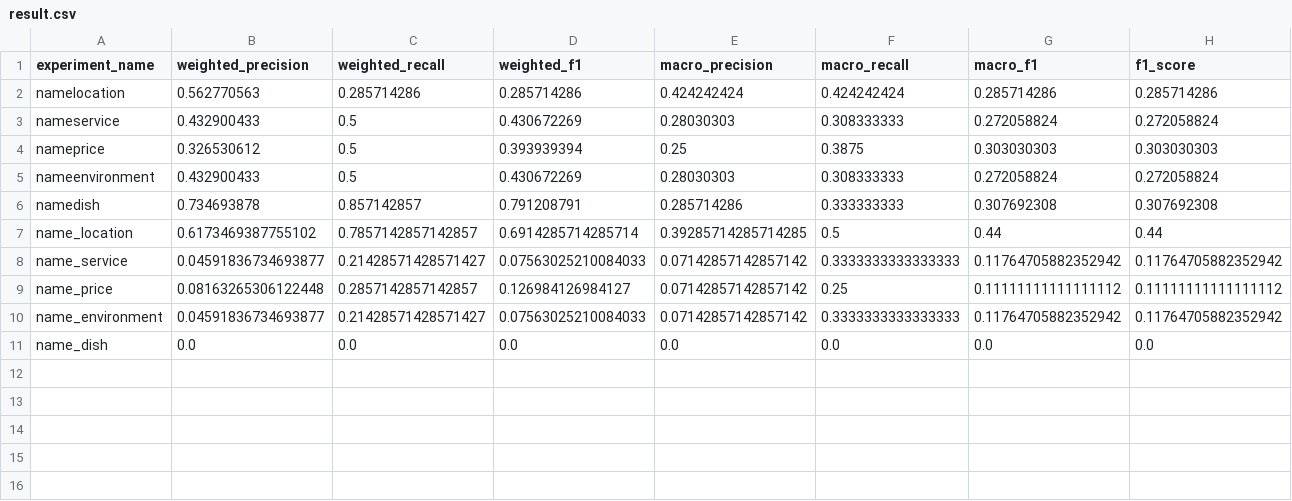
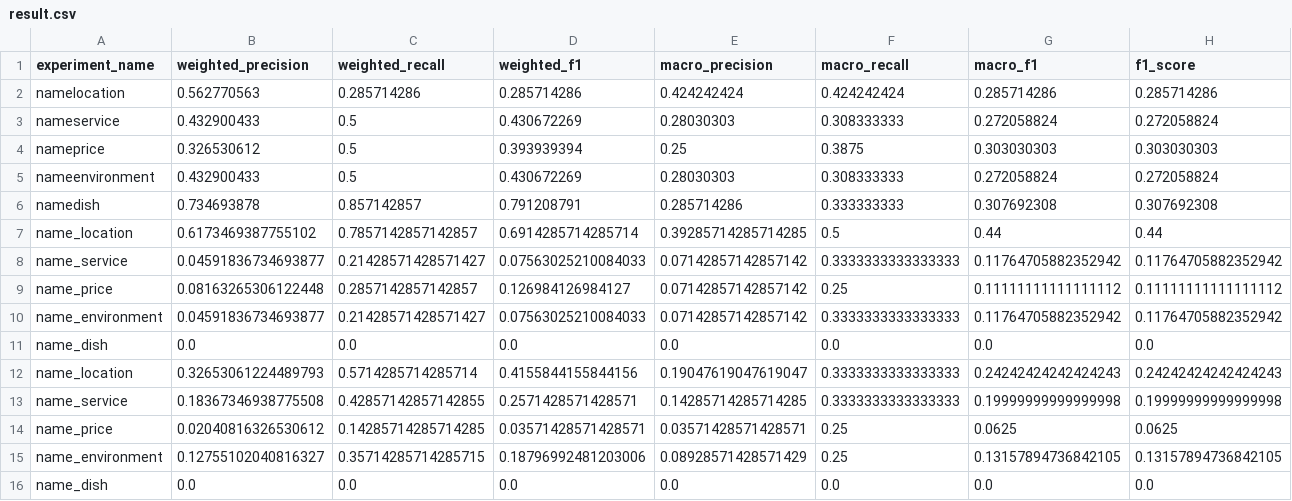
Before and after one commit to JackiyWu/sentimentAnalysis, a CSV file: result/result.csv, drawn as a sheet; only a part is shown; rows hold the shown columns only; the diff names each change by its address in the sheet, - before the commit and + after, or states it on an @@ line.

```diff
--- a/result/result.csv
+++ b/result/result.csv
+row 12: name_location | 0.32653061224489793 | 0.5714285714285714 | 0.4155844155844156 | 0.19047619047619047 | 0.3333333333333333 | 0.24242424242424243 | 0.24242424242424243
+row 13: name_service | 0.18367346938775508 | 0.42857142857142855 | 0.2571428571428571 | 0.14285714285714285 | 0.3333333333333333 | 0.19999999999999998 | 0.19999999999999998
+row 14: name_price | 0.02040816326530612 | 0.14285714285714285 | 0.03571428571428571 | 0.03571428571428571 | 0.25 | 0.0625 | 0.0625
+row 15: name_environment | 0.12755102040816327 | 0.35714285714285715 | 0.18796992481203006 | 0.08928571428571429 | 0.25 | 0.13157894736842105 | 0.13157894736842105
+row 16: name_dish | 0.0 | 0.0 | 0.0 | 0.0 | 0.0 | 0.0 | 0.0
```
Also changed, not shown: 1 other file.
